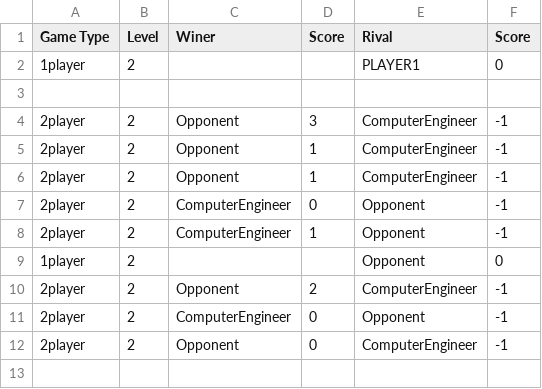
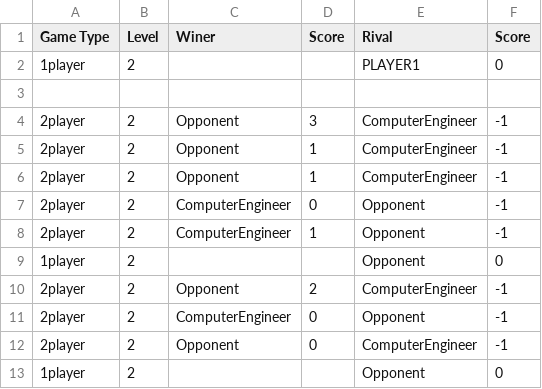
Before and after one commit to hammadhaleem/Snake-game, a CSV file: data/log.csv, drawn as a sheet; the diff names each change by its address in the sheet, - before the commit and + after, or states it on an @@ line.

```diff
--- a/data/log.csv
+++ b/data/log.csv
+row 13: 1player | 2 |  |  | Opponent | 0
```
Also changed, not shown: 2 other files.
